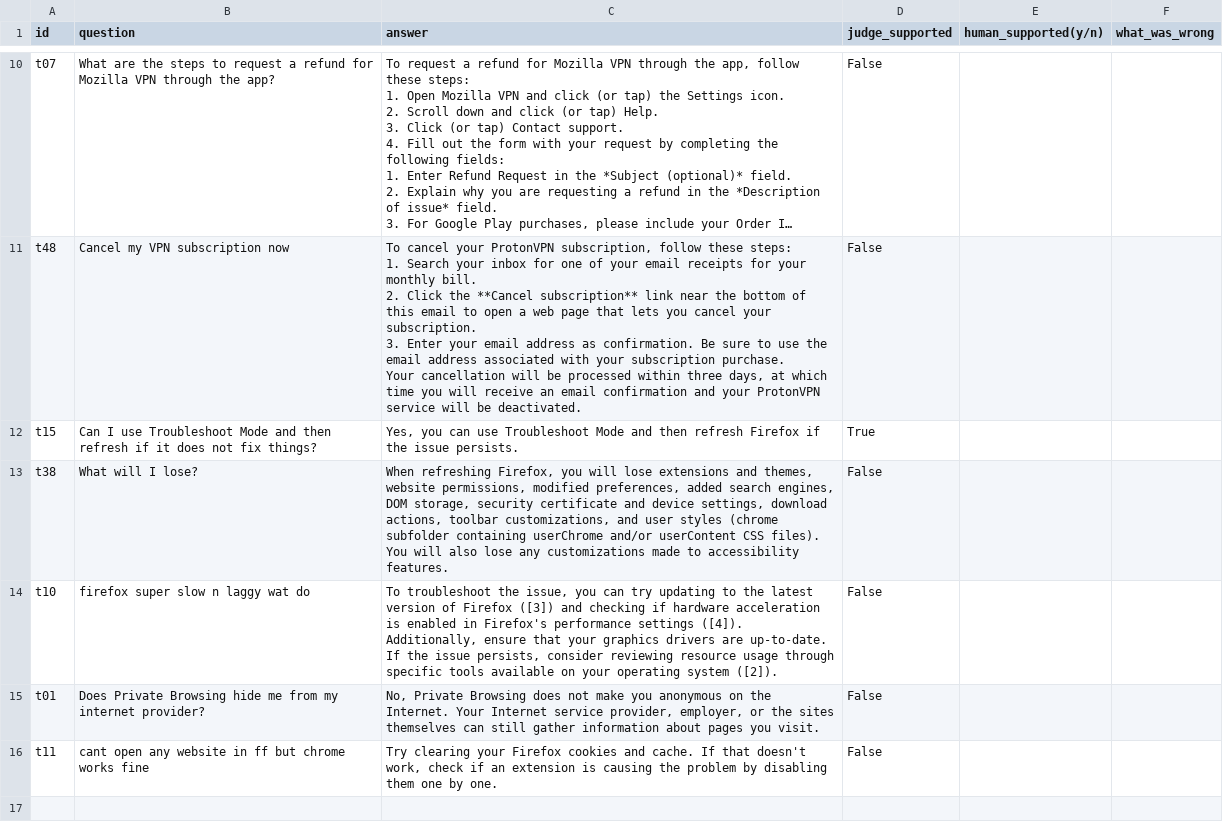
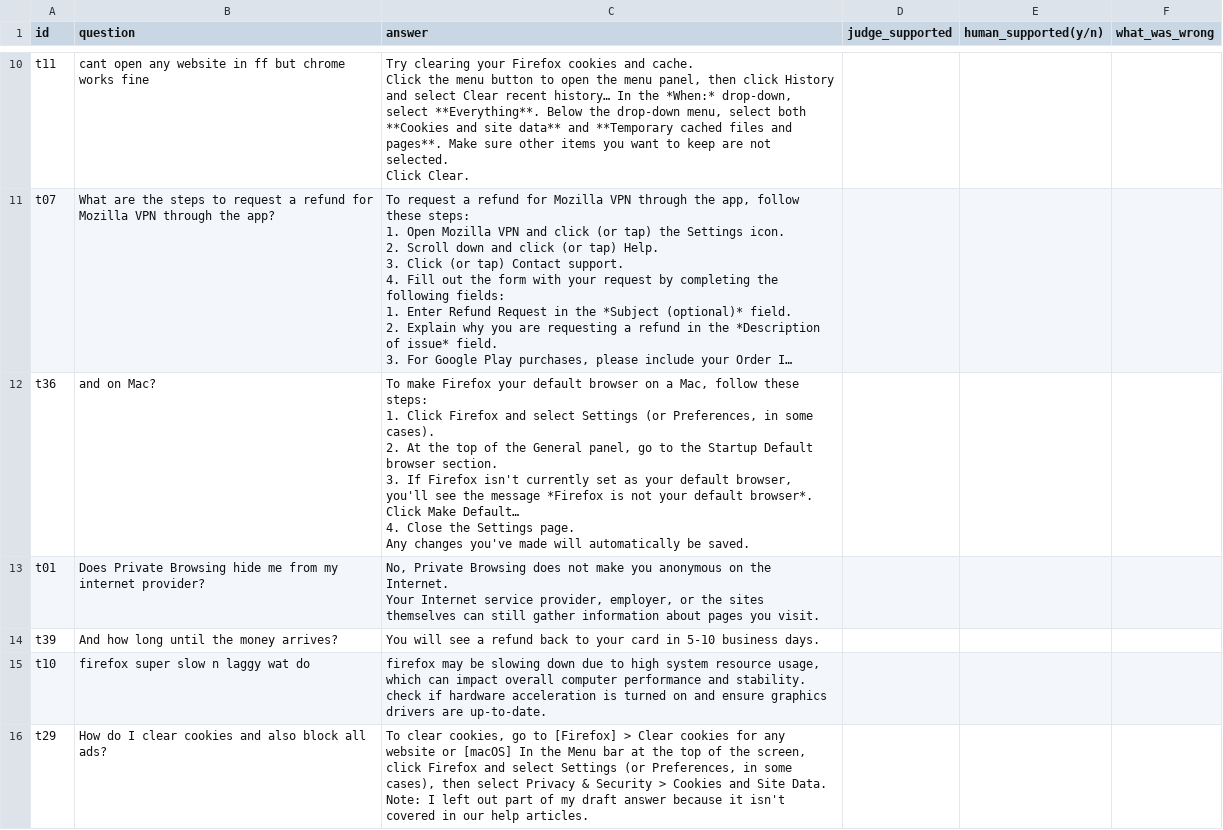
Before and after one commit to sadhikaprasanna/chatbot, a CSV file: eval/results/manual_review.csv, drawn as a sheet; only a part is shown, gaps mark what is left out; long unchanged cells end in …; removed rows and columns are numbered as before the commit, all else as after; ↵ is a line break in a cell; the diff covers the shown part only; the diff names each change by its address in the sheet, - before the commit and + after, or states it on an @@ line.

Commit message:
fix: vague check on raw text after failure, sentence-level grounding before ratio, article-margin context; eval acc 0.89 -> <final>

```diff
--- a/eval/results/manual_review.csv
+++ b/eval/results/manual_review.csv
+row 10: t11 | cant open any website in ff but chrome works fine | Try clearing your Firefox cookies and cache. ↵ Click the menu button to open the menu panel, then click History and select Clear recent history… In the *When:* drop-down, select **Everything**. Below the drop-down menu, select both **Cookies and site data** and **Temporary cached files and pages**. Make sure other items you want to keep are not selected. ↵ Click Clear.
-D11 (judge_supported): False
+D11 (judge_supported): (empty)
-row 11: t48 | Cancel my VPN subscription now | To cancel your ProtonVPN subscription, follow these steps: ↵ 1. Search your inbox for one of your email receipts for your monthly bill. ↵ 2. Click the **Cancel subscription** link near the bottom of this email to open a web page that lets you cancel your subscription. ↵ 3. Enter your email address as confirmation. Be sure to use the email address associated with your subscription purchase. ↵ Your cancellation will be processed within three days, at which time you will receive an email confirmation and your ProtonVPN service will be deactivated. | False
-row 12: t15 | Can I use Troubleshoot Mode and then refresh if it does not fix things? | Yes, you can use Troubleshoot Mode and then refresh Firefox if the issue persists. | True
-row 13: t38 | What will I lose? | When refreshing Firefox, you will lose extensions and themes, website permissions, modified preferences, added search engines, DOM storage, security certificate and device settings, download actions, toolbar customizations, and user styles (chrome subfolder containing userChrome and/or userContent CSS files). You will also lose any customizations made to accessibility features. | False
-row 14: t10 | firefox super slow n laggy wat do | To troubleshoot the issue, you can try updating to the latest version of Firefox ([3]) and checking if hardware acceleration is enabled in Firefox's performance settings ([4]). Additionally, ensure that your graphics drivers are up-to-date. If the issue persists, consider reviewing resource usage through specific tools available on your operating system ([2]). | False
+row 12: t36 | and on Mac? | To make Firefox your default browser on a Mac, follow these steps: ↵ 1. Click Firefox and select Settings (or Preferences, in some cases). ↵ 2. At the top of the General panel, go to the Startup Default browser section. ↵ 3. If Firefox isn't currently set as your default browser, you'll see the message *Firefox is not your default browser*. Click Make Default… ↵ 4. Close the Settings page. ↵ Any changes you've made will automatically be saved.
-C13 (answer): …you visit.
+C13 (answer): …you visit.
-D13 (judge_supported): False
+D13 (judge_supported): (empty)
-row 16: t11 | cant open any website in ff but chrome works fine | Try clearing your Firefox cookies and cache. If that doesn't work, check if an extension is causing the problem by disabling them one by one. | False
+row 14: t39 | And how long until the money arrives? | You will see a refund back to your card in 5-10 business days.
+row 15: t10 | firefox super slow n laggy wat do | firefox may be slowing down due to high system resource usage, which can impact overall computer performance and stability. ↵ check if hardware acceleration is turned on and ensure graphics drivers are up-to-date.
+row 16: t29 | How do I clear cookies and also block all ads? | To clear cookies, go to [Firefox] > Clear cookies for any website or [macOS] In the Menu bar at the top of the screen, click Firefox and select Settings (or Preferences, in some cases), then select Privacy & Security > Cookies and Site Data. ↵ Note: I left out part of my draft answer because it isn't covered in our help articles.
```
Also changed, not shown: 3 added rows, 3 removed rows and 9 edited cells elsewhere in this file, 9 other files.
